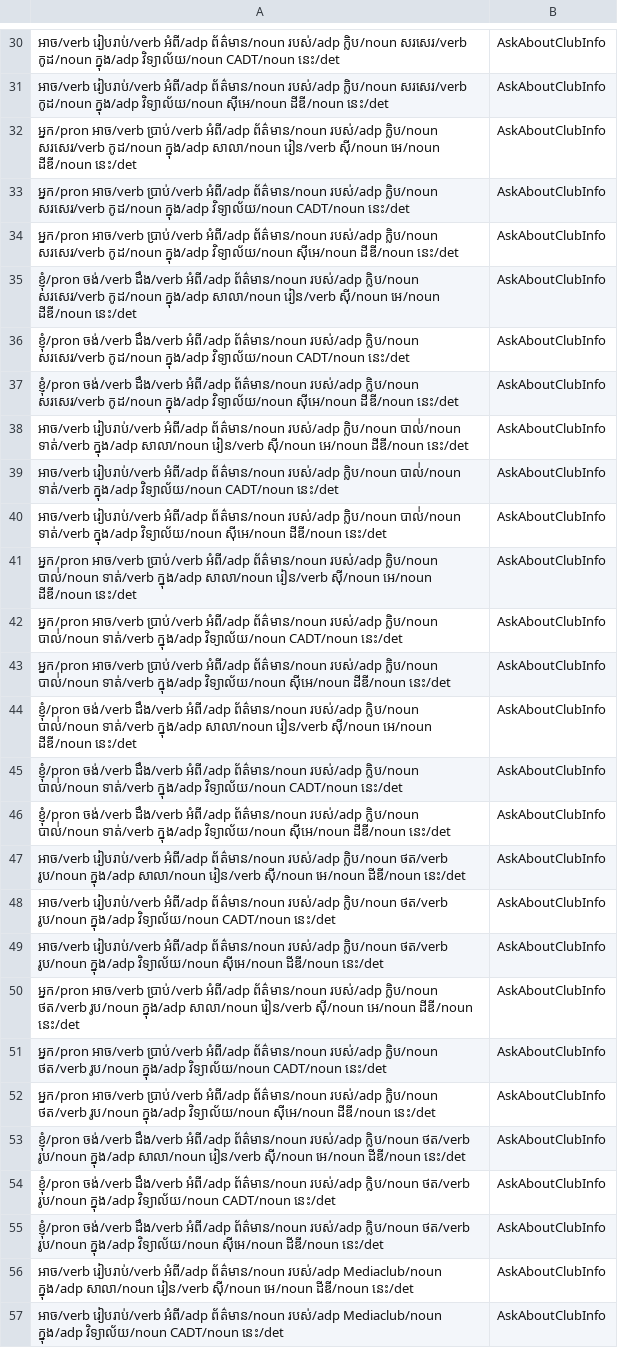
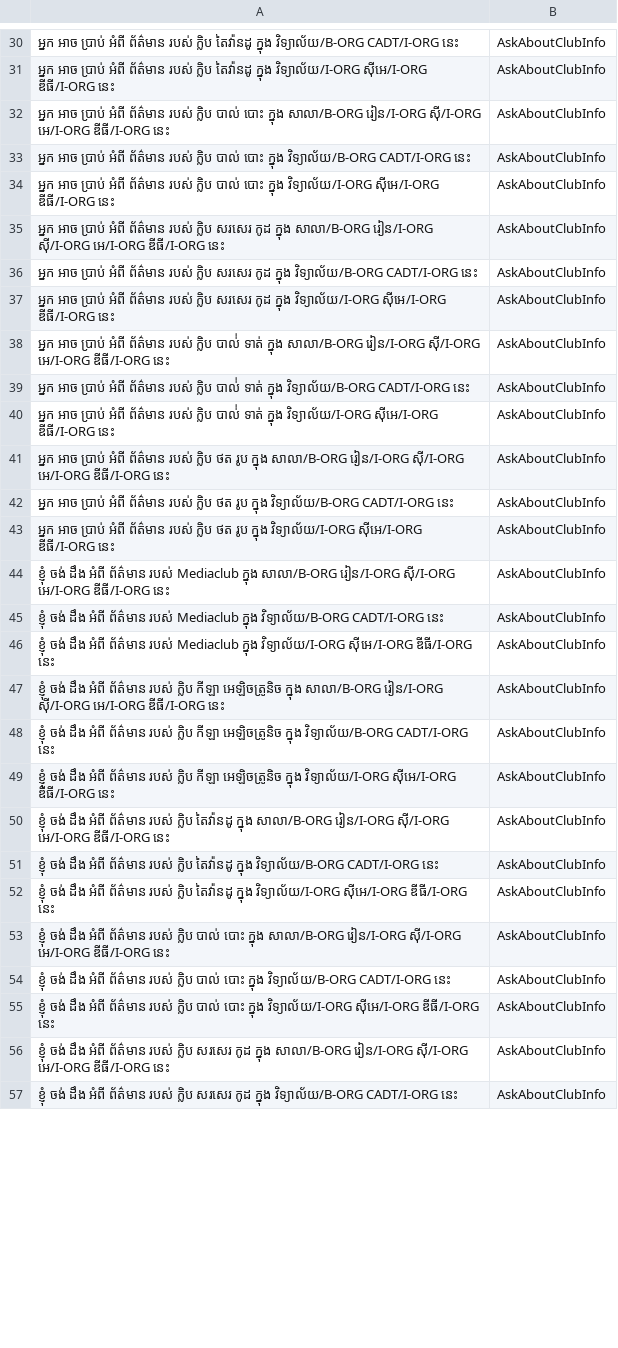
Before and after one commit to IcyTempest/G1---Intent_classification-Group, a CSV file: entity-tag/AskAboutClubInfo.csv, drawn as a sheet; only a part is shown, gaps mark what is left out; the diff covers the shown part only; the diff names each change by its address in the sheet, - before the commit and + after, or states it on an @@ line.

```diff
--- a/entity-tag/AskAboutClubInfo.csv
+++ b/entity-tag/AskAboutClubInfo.csv
-A30: អាច/verb រៀបរាប់/verb អំពី/adp ព័ត៌មាន/noun របស់/adp ក្លិប/noun សរសេរ/verb កូដ/noun ក្នុង/adp វិទ្យាល័យ/noun CADT/noun នេះ/det
+A30: អ្នក អាច ប្រាប់ អំពី ព័ត៌មាន របស់ ក្លិប តៃវ៉ានដូ ក្នុង វិទ្យាល័យ/B-ORG CADT/I-ORG នេះ
-A31: អាច/verb រៀបរាប់/verb អំពី/adp ព័ត៌មាន/noun របស់/adp ក្លិប/noun សរសេរ/verb កូដ/noun ក្នុង/adp វិទ្យាល័យ/noun សុីអេ/noun ដីឌី/noun នេះ/det
+A31: អ្នក អាច ប្រាប់ អំពី ព័ត៌មាន របស់ ក្លិប តៃវ៉ានដូ ក្នុង វិទ្យាល័យ/I-ORG សុីអេ/I-ORG ឌីធី/I-ORG នេះ
-A32: អ្នក/pron អាច/verb ប្រាប់/verb អំពី/adp ព័ត៌មាន/noun របស់/adp ក្លិប/noun សរសេរ/verb កូដ/noun ក្នុង/adp សាលា/noun រៀន/verb សុី/noun អេ/noun ដីឌី/noun នេះ/det
+A32: អ្នក អាច ប្រាប់ អំពី ព័ត៌មាន របស់ ក្លិប បាល់ បោះ ក្នុង សាលា/B-ORG រៀន/I-ORG សុី/I-ORG អេ/I-ORG ឌីធី/I-ORG នេះ
-A33: អ្នក/pron អាច/verb ប្រាប់/verb អំពី/adp ព័ត៌មាន/noun របស់/adp ក្លិប/noun សរសេរ/verb កូដ/noun ក្នុង/adp វិទ្យាល័យ/noun CADT/noun នេះ/det
+A33: អ្នក អាច ប្រាប់ អំពី ព័ត៌មាន របស់ ក្លិប បាល់ បោះ ក្នុង វិទ្យាល័យ/B-ORG CADT/I-ORG នេះ
-A34: អ្នក/pron អាច/verb ប្រាប់/verb អំពី/adp ព័ត៌មាន/noun របស់/adp ក្លិប/noun សរសេរ/verb កូដ/noun ក្នុង/adp វិទ្យាល័យ/noun សុីអេ/noun ដីឌី/noun នេះ/det
+A34: អ្នក អាច ប្រាប់ អំពី ព័ត៌មាន របស់ ក្លិប បាល់ បោះ ក្នុង វិទ្យាល័យ/I-ORG សុីអេ/I-ORG ឌីធី/I-ORG នេះ
-A35: ខ្ញុំ/pron ចង់/verb ដឹង/verb អំពី/adp ព័ត៌មាន/noun របស់/adp ក្លិប/noun សរសេរ/verb កូដ/noun ក្នុង/adp សាលា/noun រៀន/verb សុី/noun អេ/noun ដីឌី/noun នេះ/det
+A35: អ្នក អាច ប្រាប់ អំពី ព័ត៌មាន របស់ ក្លិប សរសេរ កូដ ក្នុង សាលា/B-ORG រៀន/I-ORG សុី/I-ORG អេ/I-ORG ឌីធី/I-ORG នេះ
-A36: ខ្ញុំ/pron ចង់/verb ដឹង/verb អំពី/adp ព័ត៌មាន/noun របស់/adp ក្លិប/noun សរសេរ/verb កូដ/noun ក្នុង/adp វិទ្យាល័យ/noun CADT/noun នេះ/det
+A36: អ្នក អាច ប្រាប់ អំពី ព័ត៌មាន របស់ ក្លិប សរសេរ កូដ ក្នុង វិទ្យាល័យ/B-ORG CADT/I-ORG នេះ
-A37: ខ្ញុំ/pron ចង់/verb ដឹង/verb អំពី/adp ព័ត៌មាន/noun របស់/adp ក្លិប/noun សរសេរ/verb កូដ/noun ក្នុង/adp វិទ្យាល័យ/noun សុីអេ/noun ដីឌី/noun នេះ/det
+A37: អ្នក អាច ប្រាប់ អំពី ព័ត៌មាន របស់ ក្លិប សរសេរ កូដ ក្នុង វិទ្យាល័យ/I-ORG សុីអេ/I-ORG ឌីធី/I-ORG នេះ
-A38: អាច/verb រៀបរាប់/verb អំពី/adp ព័ត៌មាន/noun របស់/adp ក្លិប/noun បាល់់/noun ទាត់/verb ក្នុង/adp សាលា/noun រៀន/verb សុី/noun អេ/noun ដីឌី/noun នេះ/det
+A38: អ្នក អាច ប្រាប់ អំពី ព័ត៌មាន របស់ ក្លិប បាល់់ ទាត់ ក្នុង សាលា/B-ORG រៀន/I-ORG សុី/I-ORG អេ/I-ORG ឌីធី/I-ORG នេះ
-A39: អាច/verb រៀបរាប់/verb អំពី/adp ព័ត៌មាន/noun របស់/adp ក្លិប/noun បាល់់/noun ទាត់/verb ក្នុង/adp វិទ្យាល័យ/noun CADT/noun នេះ/det
+A39: អ្នក អាច ប្រាប់ អំពី ព័ត៌មាន របស់ ក្លិប បាល់់ ទាត់ ក្នុង វិទ្យាល័យ/B-ORG CADT/I-ORG នេះ
-A40: អាច/verb រៀបរាប់/verb អំពី/adp ព័ត៌មាន/noun របស់/adp ក្លិប/noun បាល់់/noun ទាត់/verb ក្នុង/adp វិទ្យាល័យ/noun សុីអេ/noun ដីឌី/noun នេះ/det
+A40: អ្នក អាច ប្រាប់ អំពី ព័ត៌មាន របស់ ក្លិប បាល់់ ទាត់ ក្នុង វិទ្យាល័យ/I-ORG សុីអេ/I-ORG ឌីធី/I-ORG នេះ
-A41: អ្នក/pron អាច/verb ប្រាប់/verb អំពី/adp ព័ត៌មាន/noun របស់/adp ក្លិប/noun បាល់់/noun ទាត់/verb ក្នុង/adp សាលា/noun រៀន/verb សុី/noun អេ/noun ដីឌី/noun នេះ/det
+A41: អ្នក អាច ប្រាប់ អំពី ព័ត៌មាន របស់ ក្លិប ថត រូប ក្នុង សាលា/B-ORG រៀន/I-ORG សុី/I-ORG អេ/I-ORG ឌីធី/I-ORG នេះ
-A42: អ្នក/pron អាច/verb ប្រាប់/verb អំពី/adp ព័ត៌មាន/noun របស់/adp ក្លិប/noun បាល់់/noun ទាត់/verb ក្នុង/adp វិទ្យាល័យ/noun CADT/noun នេះ/det
+A42: អ្នក អាច ប្រាប់ អំពី ព័ត៌មាន របស់ ក្លិប ថត រូប ក្នុង វិទ្យាល័យ/B-ORG CADT/I-ORG នេះ
-A43: អ្នក/pron អាច/verb ប្រាប់/verb អំពី/adp ព័ត៌មាន/noun របស់/adp ក្លិប/noun បាល់់/noun ទាត់/verb ក្នុង/adp វិទ្យាល័យ/noun សុីអេ/noun ដីឌី/noun នេះ/det
+A43: អ្នក អាច ប្រាប់ អំពី ព័ត៌មាន របស់ ក្លិប ថត រូប ក្នុង វិទ្យាល័យ/I-ORG សុីអេ/I-ORG ឌីធី/I-ORG នេះ
-A44: ខ្ញុំ/pron ចង់/verb ដឹង/verb អំពី/adp ព័ត៌មាន/noun របស់/adp ក្លិប/noun បាល់់/noun ទាត់/verb ក្នុង/adp សាលា/noun រៀន/verb សុី/noun អេ/noun ដីឌី/noun នេះ/det
+A44: ខ្ញុំ ចង់ ដឹង អំពី ព័ត៌មាន របស់ Mediaclub ក្នុង សាលា/B-ORG រៀន/I-ORG សុី/I-ORG អេ/I-ORG ឌីធី/I-ORG នេះ
-A45: ខ្ញុំ/pron ចង់/verb ដឹង/verb អំពី/adp ព័ត៌មាន/noun របស់/adp ក្លិប/noun បាល់់/noun ទាត់/verb ក្នុង/adp វិទ្យាល័យ/noun CADT/noun នេះ/det
+A45: ខ្ញុំ ចង់ ដឹង អំពី ព័ត៌មាន របស់ Mediaclub ក្នុង វិទ្យាល័យ/B-ORG CADT/I-ORG នេះ
-A46: ខ្ញុំ/pron ចង់/verb ដឹង/verb អំពី/adp ព័ត៌មាន/noun របស់/adp ក្លិប/noun បាល់់/noun ទាត់/verb ក្នុង/adp វិទ្យាល័យ/noun សុីអេ/noun ដីឌី/noun នេះ/det
+A46: ខ្ញុំ ចង់ ដឹង អំពី ព័ត៌មាន របស់ Mediaclub ក្នុង វិទ្យាល័យ/I-ORG សុីអេ/I-ORG ឌីធី/I-ORG នេះ
-A47: អាច/verb រៀបរាប់/verb អំពី/adp ព័ត៌មាន/noun របស់/adp ក្លិប/noun ថត/verb រូប/noun ក្នុង/adp សាលា/noun រៀន/verb សុី/noun អេ/noun ដីឌី/noun នេះ/det
+A47: ខ្ញុំ ចង់ ដឹង អំពី ព័ត៌មាន របស់ ក្លិប កីឡា អេឡិចត្រូនិច ក្នុង សាលា/B-ORG រៀន/I-ORG សុី/I-ORG អេ/I-ORG ឌីធី/I-ORG នេះ
-A48: អាច/verb រៀបរាប់/verb អំពី/adp ព័ត៌មាន/noun របស់/adp ក្លិប/noun ថត/verb រូប/noun ក្នុង/adp វិទ្យាល័យ/noun CADT/noun នេះ/det
+A48: ខ្ញុំ ចង់ ដឹង អំពី ព័ត៌មាន របស់ ក្លិប កីឡា អេឡិចត្រូនិច ក្នុង វិទ្យាល័យ/B-ORG CADT/I-ORG នេះ
-A49: អាច/verb រៀបរាប់/verb អំពី/adp ព័ត៌មាន/noun របស់/adp ក្លិប/noun ថត/verb រូប/noun ក្នុង/adp វិទ្យាល័យ/noun សុីអេ/noun ដីឌី/noun នេះ/det
+A49: ខ្ញុំ ចង់ ដឹង អំពី ព័ត៌មាន របស់ ក្លិប កីឡា អេឡិចត្រូនិច ក្នុង វិទ្យាល័យ/I-ORG សុីអេ/I-ORG ឌីធី/I-ORG នេះ
-A50: អ្នក/pron អាច/verb ប្រាប់/verb អំពី/adp ព័ត៌មាន/noun របស់/adp ក្លិប/noun ថត/verb រូប/noun ក្នុង/adp សាលា/noun រៀន/verb សុី/noun អេ/noun ដីឌី/noun នេះ/det
+A50: ខ្ញុំ ចង់ ដឹង អំពី ព័ត៌មាន របស់ ក្លិប តៃវ៉ានដូ ក្នុង សាលា/B-ORG រៀន/I-ORG សុី/I-ORG អេ/I-ORG ឌីធី/I-ORG នេះ
-A51: អ្នក/pron អាច/verb ប្រាប់/verb អំពី/adp ព័ត៌មាន/noun របស់/adp ក្លិប/noun ថត/verb រូប/noun ក្នុង/adp វិទ្យាល័យ/noun CADT/noun នេះ/det
+A51: ខ្ញុំ ចង់ ដឹង អំពី ព័ត៌មាន របស់ ក្លិប តៃវ៉ានដូ ក្នុង វិទ្យាល័យ/B-ORG CADT/I-ORG នេះ
-A52: អ្នក/pron អាច/verb ប្រាប់/verb អំពី/adp ព័ត៌មាន/noun របស់/adp ក្លិប/noun ថត/verb រូប/noun ក្នុង/adp វិទ្យាល័យ/noun សុីអេ/noun ដីឌី/noun នេះ/det
+A52: ខ្ញុំ ចង់ ដឹង អំពី ព័ត៌មាន របស់ ក្លិប តៃវ៉ានដូ ក្នុង វិទ្យាល័យ/I-ORG សុីអេ/I-ORG ឌីធី/I-ORG នេះ
-A53: ខ្ញុំ/pron ចង់/verb ដឹង/verb អំពី/adp ព័ត៌មាន/noun របស់/adp ក្លិប/noun ថត/verb រូប/noun ក្នុង/adp សាលា/noun រៀន/verb សុី/noun អេ/noun ដីឌី/noun នេះ/det
+A53: ខ្ញុំ ចង់ ដឹង អំពី ព័ត៌មាន របស់ ក្លិប បាល់ បោះ ក្នុង សាលា/B-ORG រៀន/I-ORG សុី/I-ORG អេ/I-ORG ឌីធី/I-ORG នេះ
-A54: ខ្ញុំ/pron ចង់/verb ដឹង/verb អំពី/adp ព័ត៌មាន/noun របស់/adp ក្លិប/noun ថត/verb រូប/noun ក្នុង/adp វិទ្យាល័យ/noun CADT/noun នេះ/det
+A54: ខ្ញុំ ចង់ ដឹង អំពី ព័ត៌មាន របស់ ក្លិប បាល់ បោះ ក្នុង វិទ្យាល័យ/B-ORG CADT/I-ORG នេះ
-A55: ខ្ញុំ/pron ចង់/verb ដឹង/verb អំពី/adp ព័ត៌មាន/noun របស់/adp ក្លិប/noun ថត/verb រូប/noun ក្នុង/adp វិទ្យាល័យ/noun សុីអេ/noun ដីឌី/noun នេះ/det
+A55: ខ្ញុំ ចង់ ដឹង អំពី ព័ត៌មាន របស់ ក្លិប បាល់ បោះ ក្នុង វិទ្យាល័យ/I-ORG សុីអេ/I-ORG ឌីធី/I-ORG នេះ
-A56: អាច/verb រៀបរាប់/verb អំពី/adp ព័ត៌មាន/noun របស់/adp Mediaclub/noun ក្នុង/adp សាលា/noun រៀន/verb សុី/noun អេ/noun ដីឌី/noun នេះ/det
+A56: ខ្ញុំ ចង់ ដឹង អំពី ព័ត៌មាន របស់ ក្លិប សរសេរ កូដ ក្នុង សាលា/B-ORG រៀន/I-ORG សុី/I-ORG អេ/I-ORG ឌីធី/I-ORG នេះ
-A57: អាច/verb រៀបរាប់/verb អំពី/adp ព័ត៌មាន/noun របស់/adp Mediaclub/noun ក្នុង/adp វិទ្យាល័យ/noun CADT/noun នេះ/det
+A57: ខ្ញុំ ចង់ ដឹង អំពី ព័ត៌មាន របស់ ក្លិប សរសេរ កូដ ក្នុង វិទ្យាល័យ/B-ORG CADT/I-ORG នេះ
```
Also changed, not shown: 35 edited cells elsewhere in this file, POS/AskAboutClubInfo.csv, segments/AskAboutClubInfo.csv.
